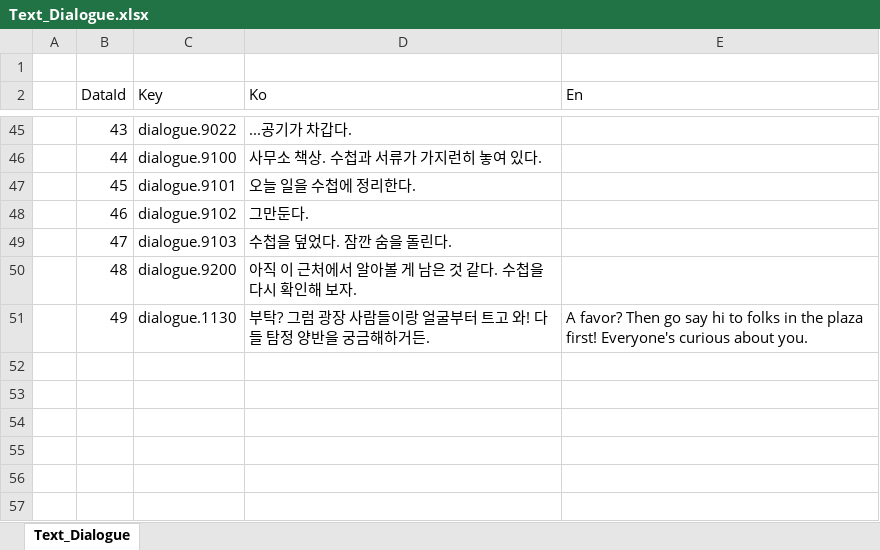
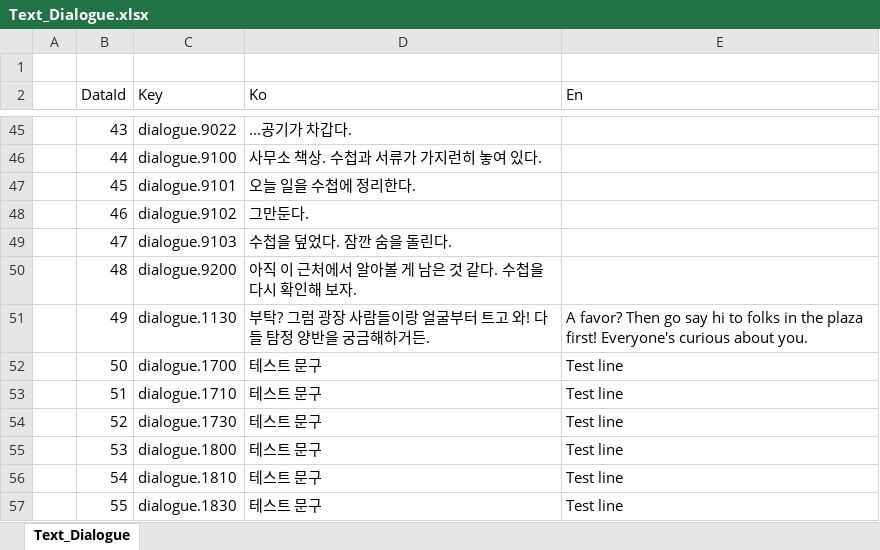
Before and after one commit to toktaktok/LOTW, an Excel workbook: Table/Excel/Text_Dialogue.xlsx, sheet Text_Dialogue, drawn as a sheet; only a part is shown, gaps mark what is left out; values as stored, in another font and other column widths than the file's, no borders; table styles not drawn; the diff names each change by its address in the sheet, - before the commit and + after, or states it on an @@ line.

```diff
--- a/Table/Excel/Text_Dialogue.xlsx (sheet Text_Dialogue)
+++ b/Table/Excel/Text_Dialogue.xlsx (sheet Text_Dialogue)
+row 52:  | 50 | dialogue.1700 | 테스트 문구 | Test line
+row 53:  | 51 | dialogue.1710 | 테스트 문구 | Test line
+row 54:  | 52 | dialogue.1730 | 테스트 문구 | Test line
+row 55:  | 53 | dialogue.1800 | 테스트 문구 | Test line
+row 56:  | 54 | dialogue.1810 | 테스트 문구 | Test line
+row 57:  | 55 | dialogue.1830 | 테스트 문구 | Test line
```
Also changed, not shown: Table/Excel/Dialogue.xlsx, 6 other files.
